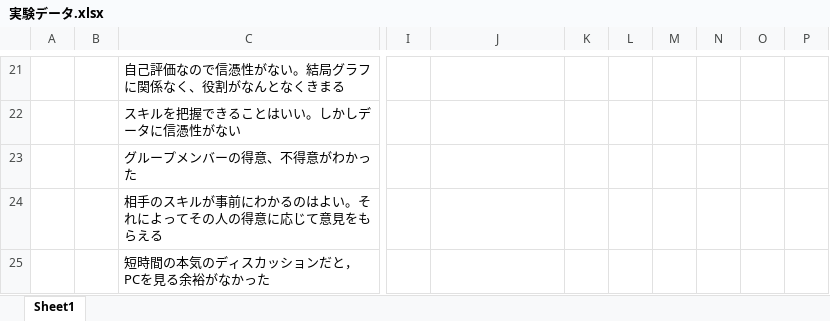
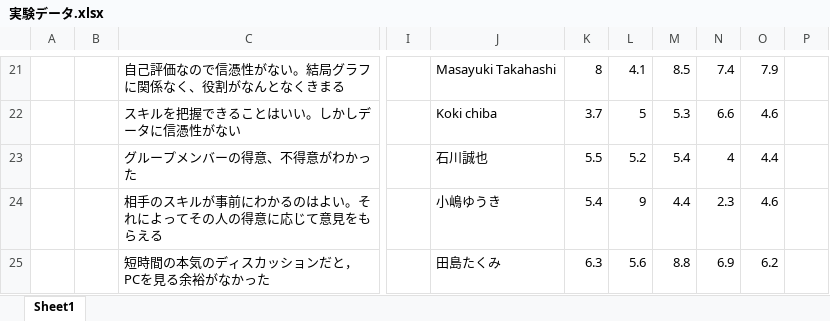
Before and after one commit to Kousuke0320/Graduation-Documents, an Excel workbook: 卒論/実験データ.xlsx, sheet Sheet1, drawn as a sheet; only a part is shown, gaps mark what is left out; values as stored, in another font and other column widths than the file's, no borders; charts and pictures not drawn; the diff covers the shown part only; the diff names each change by its address in the sheet, - before the commit and + after, or states it on an @@ line.

```diff
--- a/卒論/実験データ.xlsx (sheet Sheet1)
+++ b/卒論/実験データ.xlsx (sheet Sheet1)
-J21: (empty)
+J21: Masayuki Takahashi
-K21: (empty)
+K21: 8
-L21: (empty)
+L21: 4.1
-M21: (empty)
+M21: 8.5
-N21: (empty)
+N21: 7.4
-O21: (empty)
+O21: 7.9
-J22: (empty)
+J22: Koki chiba
-K22: (empty)
+K22: 3.7
-L22: (empty)
+L22: 5
-M22: (empty)
+M22: 5.3
-N22: (empty)
+N22: 6.6
-O22: (empty)
+O22: 4.6
-J23: (empty)
+J23: 石川誠也
-K23: (empty)
+K23: 5.5
-L23: (empty)
+L23: 5.2
-M23: (empty)
+M23: 5.4
-N23: (empty)
+N23: 4
-O23: (empty)
+O23: 4.4
-J24: (empty)
+J24: 小嶋ゆうき
-K24: (empty)
+K24: 5.4
-L24: (empty)
+L24: 9
-M24: (empty)
+M24: 4.4
-N24: (empty)
+N24: 2.3
-O24: (empty)
+O24: 4.6
-J25: (empty)
+J25: 田島たくみ
-K25: (empty)
+K25: 6.3
-L25: (empty)
+L25: 5.6
-M25: (empty)
+M25: 8.8
-N25: (empty)
+N25: 6.9
-O25: (empty)
+O25: 6.2
```
Also changed, not shown: 1 added row and 148 edited cells elsewhere in this sheet, charts or pictures, 8 other files.
